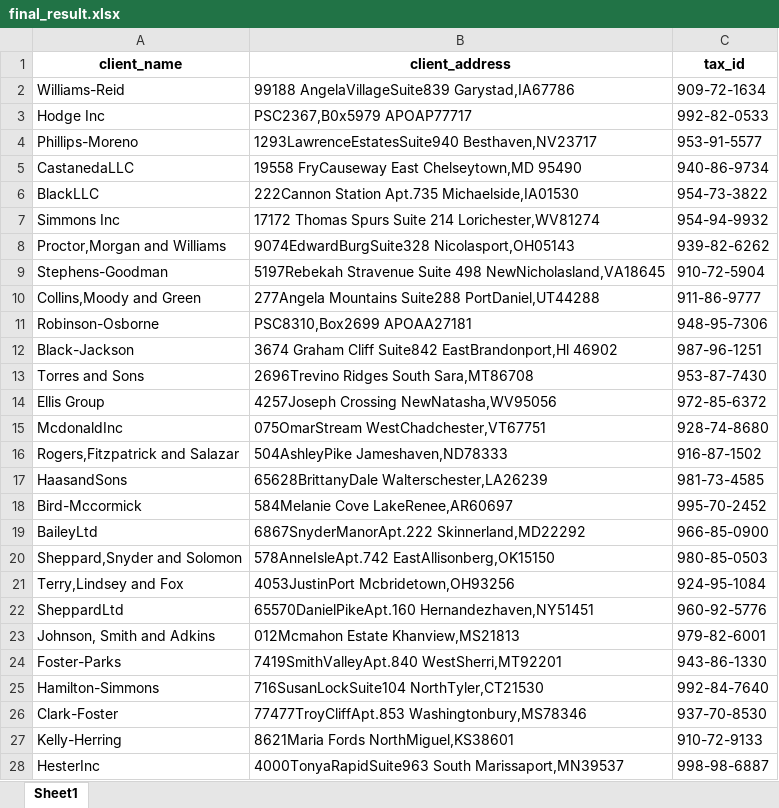
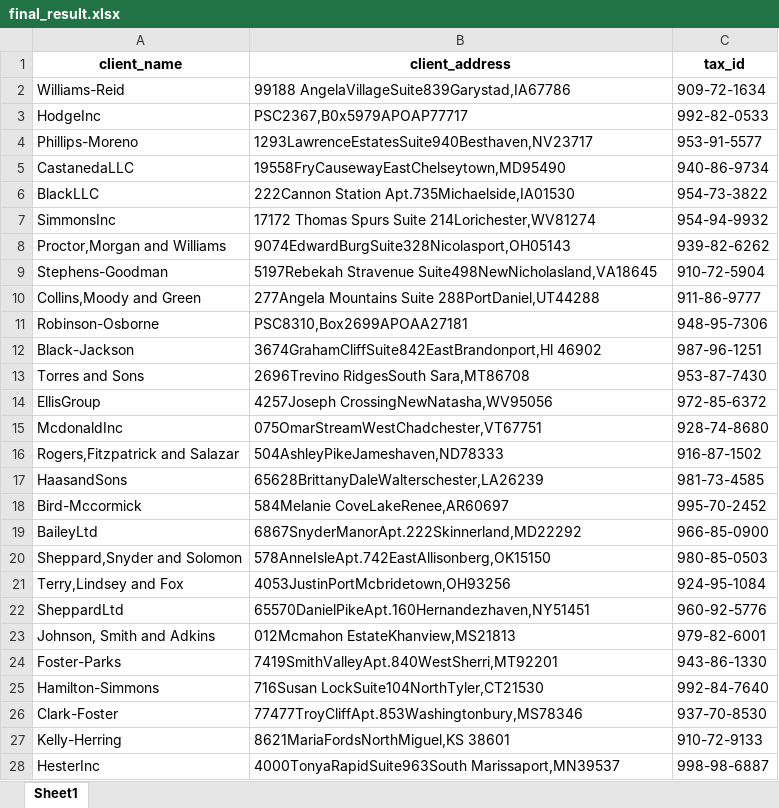
Before and after one commit to vivekpatel99/invoice-data-extraction-using-ocr, an Excel workbook: output/final_result.xlsx, sheet Sheet1, drawn as a sheet; only a part is shown; values as stored, in another font and other column widths than the file's, no borders; the diff covers the shown part only; the diff names each change by its address in the sheet, - before the commit and + after, or states it on an @@ line.

```diff
--- a/output/final_result.xlsx (sheet Sheet1)
+++ b/output/final_result.xlsx (sheet Sheet1)
-B2 (client_address): 99188 AngelaVillageSuite839 Garystad,IA67786
+B2 (client_address): 99188 AngelaVillageSuite839Garystad,IA67786
-A3 (client_name): Hodge Inc
+A3 (client_name): HodgeInc
-B3 (client_address): PSC2367,B0x5979 APOAP77717
+B3 (client_address): PSC2367,B0x5979APOAP77717
-B4 (client_address): 1293LawrenceEstatesSuite940 Besthaven,NV23717
+B4 (client_address): 1293LawrenceEstatesSuite940Besthaven,NV23717
-B5 (client_address): 19558 FryCauseway East Chelseytown,MD 95490
+B5 (client_address): 19558FryCausewayEastChelseytown,MD95490
-B6 (client_address): 222Cannon Station Apt.735 Michaelside,IA01530
+B6 (client_address): 222Cannon Station Apt.735Michaelside,IA01530
-A7 (client_name): Simmons Inc
+A7 (client_name): SimmonsInc
-B7 (client_address): …Spurs Suite 214 Lorichester,WV81274
+B7 (client_address): …Spurs Suite 214Lorichester,WV81274
-B8 (client_address): 9074EdwardBurgSuite328 Nicolasport,OH05143
+B8 (client_address): 9074EdwardBurgSuite328Nicolasport,OH05143
-B9 (client_address): 5197Rebekah Stravenue Suite 498 NewNicholasland,VA18645
+B9 (client_address): 5197Rebekah Stravenue Suite498NewNicholasland,VA18645
-B10 (client_address): 277Angela Mountains Suite288 PortDaniel,UT44288
+B10 (client_address): 277Angela Mountains Suite 288PortDaniel,UT44288
-B11 (client_address): PSC8310,Box2699 APOAA27181
+B11 (client_address): PSC8310,Box2699APOAA27181
-B12 (client_address): 3674 Graham Cliff Suite842 EastBrandonport,Hl 46902
+B12 (client_address): 3674GrahamCliffSuite842EastBrandonport,Hl 46902
-B13 (client_address): 2696Trevino Ridges South Sara,MT86708
+B13 (client_address): 2696Trevino RidgesSouth Sara,MT86708
-A14 (client_name): Ellis Group
+A14 (client_name): EllisGroup
-B14 (client_address): 4257Joseph Crossing NewNatasha,WV95056
+B14 (client_address): 4257Joseph CrossingNewNatasha,WV95056
-B15 (client_address): 075OmarStream WestChadchester,VT67751
+B15 (client_address): 075OmarStreamWestChadchester,VT67751
-B16 (client_address): 504AshleyPike Jameshaven,ND78333
+B16 (client_address): 504AshleyPikeJameshaven,ND78333
-B17 (client_address): 65628BrittanyDale Walterschester,LA26239
+B17 (client_address): 65628BrittanyDaleWalterschester,LA26239
-B18 (client_address): 584Melanie Cove LakeRenee,AR60697
+B18 (client_address): 584Melanie CoveLakeRenee,AR60697
-B19 (client_address): 6867SnyderManorApt.222 Skinnerland,MD22292
+B19 (client_address): 6867SnyderManorApt.222Skinnerland,MD22292
-B20 (client_address): 578AnneIsleApt.742 EastAllisonberg,OK15150
+B20 (client_address): 578AnneIsleApt.742EastAllisonberg,OK15150
-B21 (client_address): 4053JustinPort Mcbridetown,OH93256
+B21 (client_address): 4053JustinPortMcbridetown,OH93256
-B22 (client_address): 65570DanielPikeApt.160 Hernandezhaven,NY51451
+B22 (client_address): 65570DanielPikeApt.160Hernandezhaven,NY51451
-B23 (client_address): 012Mcmahon Estate Khanview,MS21813
+B23 (client_address): 012Mcmahon EstateKhanview,MS21813
-B24 (client_address): 7419SmithValleyApt.840 WestSherri,MT92201
+B24 (client_address): 7419SmithValleyApt.840WestSherri,MT92201
-B25 (client_address): 716SusanLockSuite104 NorthTyler,CT21530
+B25 (client_address): 716Susan LockSuite104NorthTyler,CT21530
-B26 (client_address): 77477TroyCliffApt.853 Washingtonbury,MS78346
+B26 (client_address): 77477TroyCliffApt.853Washingtonbury,MS78346
-B27 (client_address): 8621Maria Fords NorthMiguel,KS38601
+B27 (client_address): 8621MariaFordsNorthMiguel,KS 38601
-B28 (client_address): 4000TonyaRapidSuite963 South Marissaport,MN39537
+B28 (client_address): 4000TonyaRapidSuite963South Marissaport,MN39537
```
Also changed, not shown: 514 edited cells elsewhere in this sheet, 2 other files.
